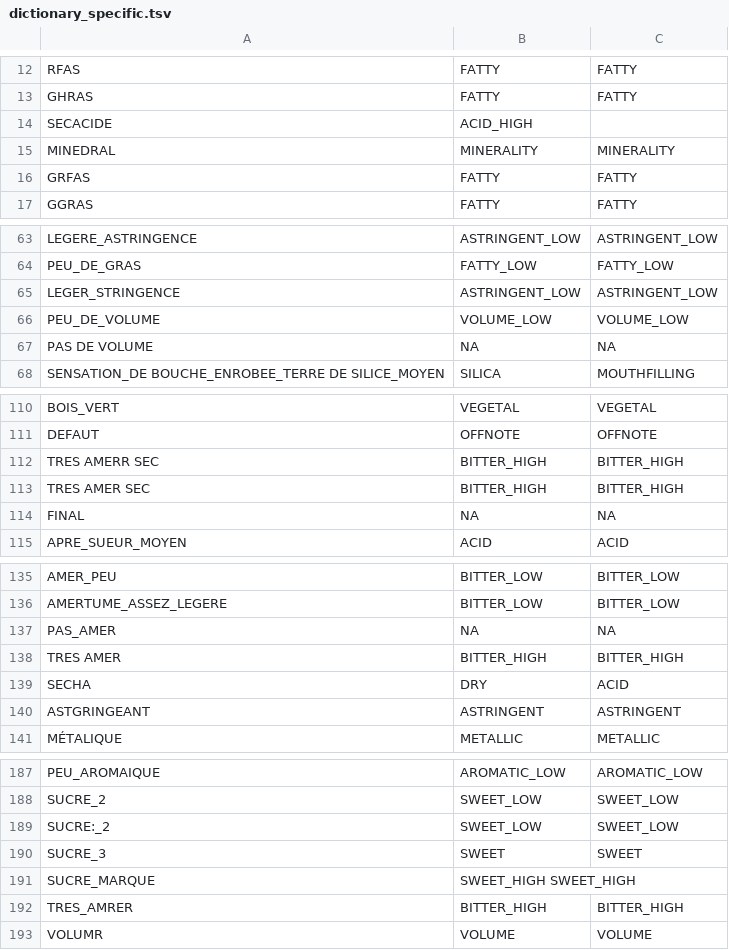
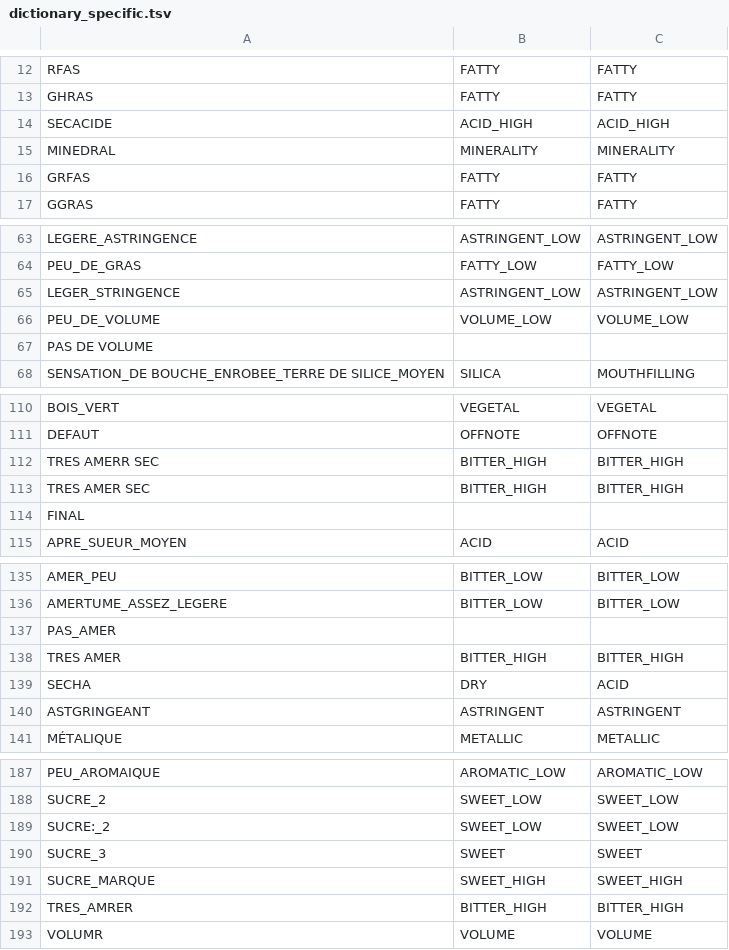
Before and after one commit to Adafede/sapid, a TSV file: inst/extdata/dictionary_specific.tsv, drawn as a sheet; only a part is shown, gaps mark what is left out; the diff covers the shown part only.

```diff
--- a/inst/extdata/dictionary_specific.tsv
+++ b/inst/extdata/dictionary_specific.tsv
@@ -13,3 +13,3 @@ RFAS	FATTY	FATTY
 GHRAS	FATTY	FATTY
-SECACIDE	ACID_HIGH
+SECACIDE	ACID_HIGH	ACID_HIGH
 MINEDRAL	MINERALITY	MINERALITY
@@ -66,3 +66,3 @@ LEGER_STRINGENCE	ASTRINGENT_LOW	ASTRINGENT_LOW
 PEU_DE_VOLUME	VOLUME_LOW	VOLUME_LOW
-PAS DE VOLUME	NA	NA
+PAS DE VOLUME		
 SENSATION_DE BOUCHE_ENROBEE_TERRE DE SILICE_MOYEN	SILICA	MOUTHFILLING
@@ -113,3 +113,3 @@ TRES AMERR SEC	BITTER_HIGH	BITTER_HIGH
 TRES AMER SEC	BITTER_HIGH	BITTER_HIGH
-FINAL	NA	NA
+FINAL		
 APRE_SUEUR_MOYEN	ACID	ACID
@@ -136,3 +136,3 @@ AMER_PEU	BITTER_LOW	BITTER_LOW
 AMERTUME_ASSEZ_LEGERE	BITTER_LOW	BITTER_LOW
-PAS_AMER	NA	NA
+PAS_AMER		
 TRES AMER	BITTER_HIGH	BITTER_HIGH
@@ -190,3 +190,3 @@ SUCRE:_2	SWEET_LOW	SWEET_LOW
 SUCRE_3	SWEET	SWEET
-SUCRE_MARQUE	SWEET_HIGH SWEET_HIGH
+SUCRE_MARQUE	SWEET_HIGH	SWEET_HIGH
 TRES_AMRER	BITTER_HIGH	BITTER_HIGH
```
Also changed, not shown: 2 added rows, 2 removed rows and 24 edited cells elsewhere in this file, inst/extdata/dictionary_generic.tsv, 25 other files.
